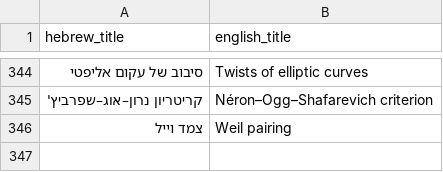
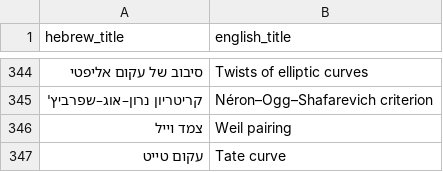
Before and after one commit to gershonavi/WIKI, a TSV file: sources.tsv, drawn as a sheet; only a part is shown, gaps mark what is left out; the diff names each change by its address in the sheet, - before the commit and + after, or states it on an @@ line.

```diff
--- a/sources.tsv
+++ b/sources.tsv
+row 347: עקום טייט | Tate curve
```
Also changed, not shown: course/units.tsv, 6 other files.
